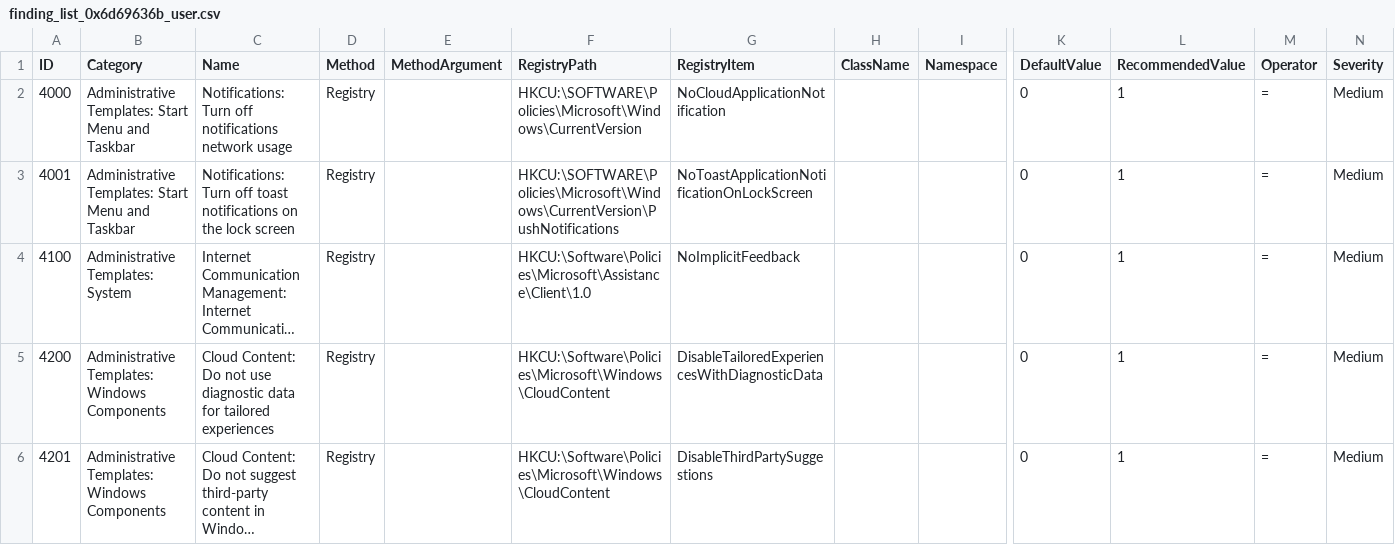
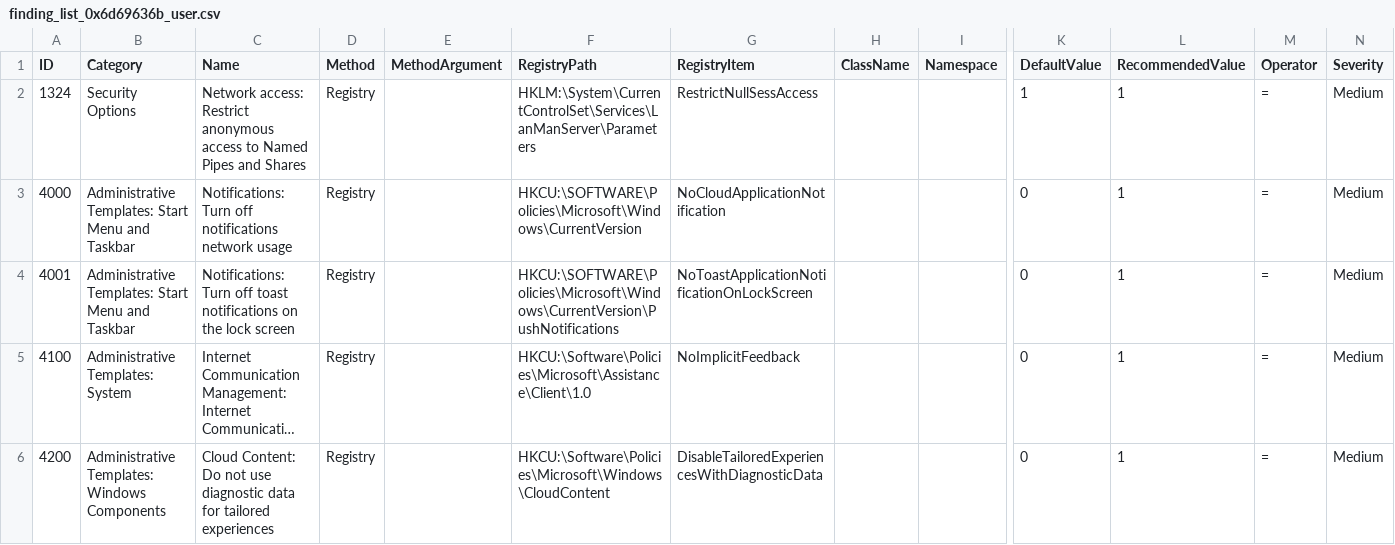
Before and after one commit to 0x6d69636b/windows_hardening, a CSV file: lists/finding_list_0x6d69636b_user.csv, drawn as a sheet; only a part is shown, gaps mark what is left out; the shorter side is filled out with more unchanged rows; long unchanged cells end in …; rows hold the shown columns only; the diff names each change by its address in the sheet, - before the commit and + after, or states it on an @@ line.

```diff
--- a/lists/finding_list_0x6d69636b_user.csv
+++ b/lists/finding_list_0x6d69636b_user.csv
+row 2: 1324 | Security Options | Network access: Restrict anonymous access to Named Pipes and Shares | Registry |  | HKLM:\System\CurrentControlSet\Services\LanManServer\Parameters | RestrictNullSessAccess |  |  | 1 | 1 | = | Medium
```
Also changed, not shown: lists/finding_list_0x6d69636b_machine.csv, 1 other file.
